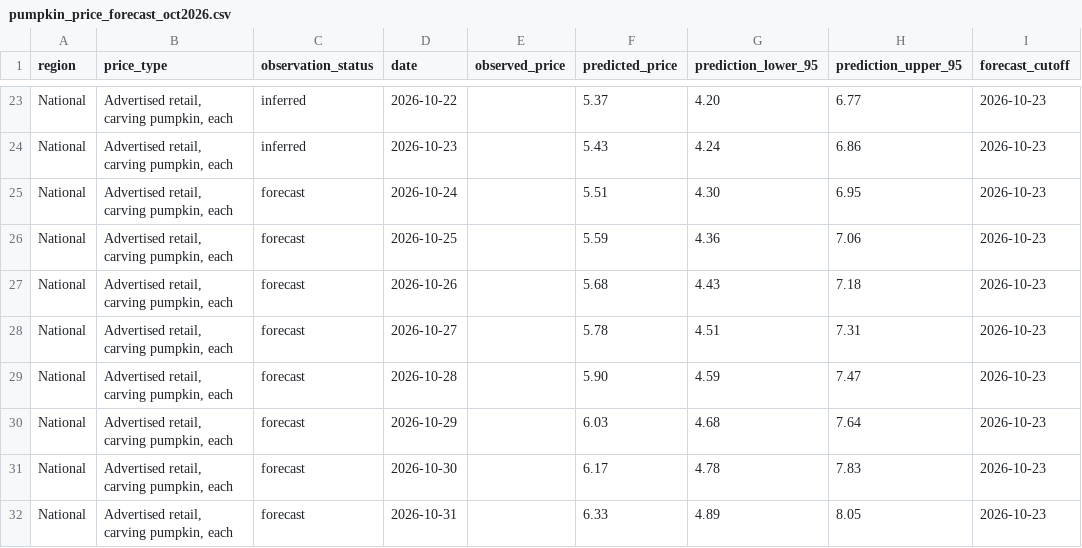
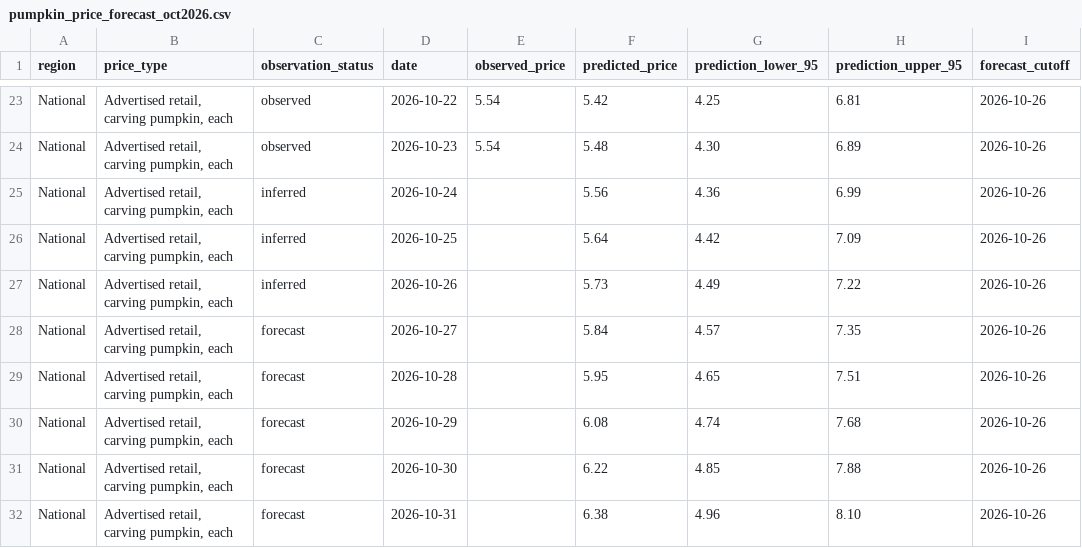
Before and after one commit to JennerAnalytics/sas-compatible-examples, a CSV file: halloween/output/forecasts/pumpkin_price_forecast_oct2026.csv, drawn as a sheet; only a part is shown, gaps mark what is left out; the diff covers the shown part only; the diff names each change by its address in the sheet, - before the commit and + after, or states it on an @@ line.

```diff
--- a/halloween/output/forecasts/pumpkin_price_forecast_oct2026.csv
+++ b/halloween/output/forecasts/pumpkin_price_forecast_oct2026.csv
-C23:C24 (observation_status): inferred
+C23:C24 (observation_status): observed
-E23:E24 (observed_price): (empty)
+E23:E24 (observed_price): 5.54
-F23 (predicted_price): 5.37
+F23 (predicted_price): 5.42
-G23 (prediction_lower_95): 4.20
+G23 (prediction_lower_95): 4.25
-H23 (prediction_upper_95): 6.77
+H23 (prediction_upper_95): 6.81
-I23:I32 (forecast_cutoff): 2026-10-23
+I23:I32 (forecast_cutoff): 2026-10-26
-F24 (predicted_price): 5.43
+F24 (predicted_price): 5.48
-G24 (prediction_lower_95): 4.24
+G24 (prediction_lower_95): 4.30
-H24 (prediction_upper_95): 6.86
+H24 (prediction_upper_95): 6.89
-C25:C27 (observation_status): forecast
+C25:C27 (observation_status): inferred
-F25 (predicted_price): 5.51
+F25 (predicted_price): 5.56
-G25 (prediction_lower_95): 4.30
+G25 (prediction_lower_95): 4.36
-H25 (prediction_upper_95): 6.95
+H25 (prediction_upper_95): 6.99
-F26 (predicted_price): 5.59
+F26 (predicted_price): 5.64
-G26 (prediction_lower_95): 4.36
+G26 (prediction_lower_95): 4.42
-H26 (prediction_upper_95): 7.06
+H26 (prediction_upper_95): 7.09
-F27 (predicted_price): 5.68
+F27 (predicted_price): 5.73
-G27 (prediction_lower_95): 4.43
+G27 (prediction_lower_95): 4.49
-H27 (prediction_upper_95): 7.18
+H27 (prediction_upper_95): 7.22
-F28 (predicted_price): 5.78
+F28 (predicted_price): 5.84
-G28 (prediction_lower_95): 4.51
+G28 (prediction_lower_95): 4.57
-H28 (prediction_upper_95): 7.31
+H28 (prediction_upper_95): 7.35
-F29 (predicted_price): 5.90
+F29 (predicted_price): 5.95
-G29 (prediction_lower_95): 4.59
+G29 (prediction_lower_95): 4.65
-H29 (prediction_upper_95): 7.47
+H29 (prediction_upper_95): 7.51
-F30 (predicted_price): 6.03
+F30 (predicted_price): 6.08
-G30 (prediction_lower_95): 4.68
+G30 (prediction_lower_95): 4.74
-H30 (prediction_upper_95): 7.64
+H30 (prediction_upper_95): 7.68
-F31 (predicted_price): 6.17
+F31 (predicted_price): 6.22
-G31 (prediction_lower_95): 4.78
+G31 (prediction_lower_95): 4.85
-H31 (prediction_upper_95): 7.83
+H31 (prediction_upper_95): 7.88
-F32 (predicted_price): 6.33
+F32 (predicted_price): 6.38
-G32 (prediction_lower_95): 4.89
+G32 (prediction_lower_95): 4.96
-H32 (prediction_upper_95): 8.05
+H32 (prediction_upper_95): 8.10
```
Also changed, not shown: 94 edited cells elsewhere in this file, halloween/data/processed/model_weekly.csv, halloween/data/raw/usda_ams_fvwretail_pumpkins_by_region.csv, 19 other files.
